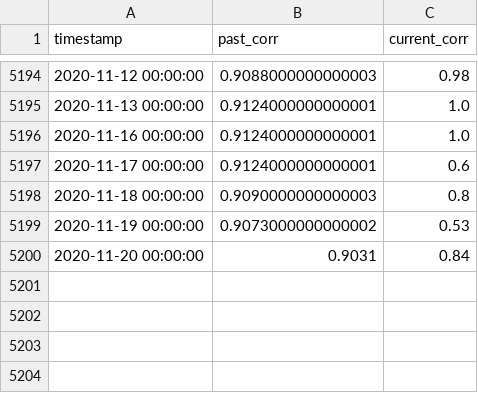
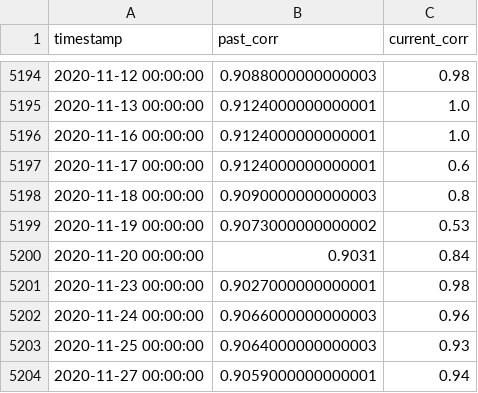
Before and after one commit to looselyconnected/fastai, a CSV file: stock_correlation/correlation.csv, drawn as a sheet; only a part is shown, gaps mark what is left out.

Commit message:
Save top correlation pairs to be reused.

```diff
--- a/stock_correlation/correlation.csv
+++ b/stock_correlation/correlation.csv
@@ -5200 +5200,5 @@ timestamp,past_corr,current_corr
 2020-11-20 00:00:00, 0.9031, 0.84
+2020-11-23 00:00:00, 0.9027000000000001, 0.98
+2020-11-24 00:00:00, 0.9066000000000003, 0.96
+2020-11-25 00:00:00, 0.9064000000000003, 0.93
+2020-11-27 00:00:00, 0.9059000000000001, 0.94
```
Also changed, not shown: 1 other file.
